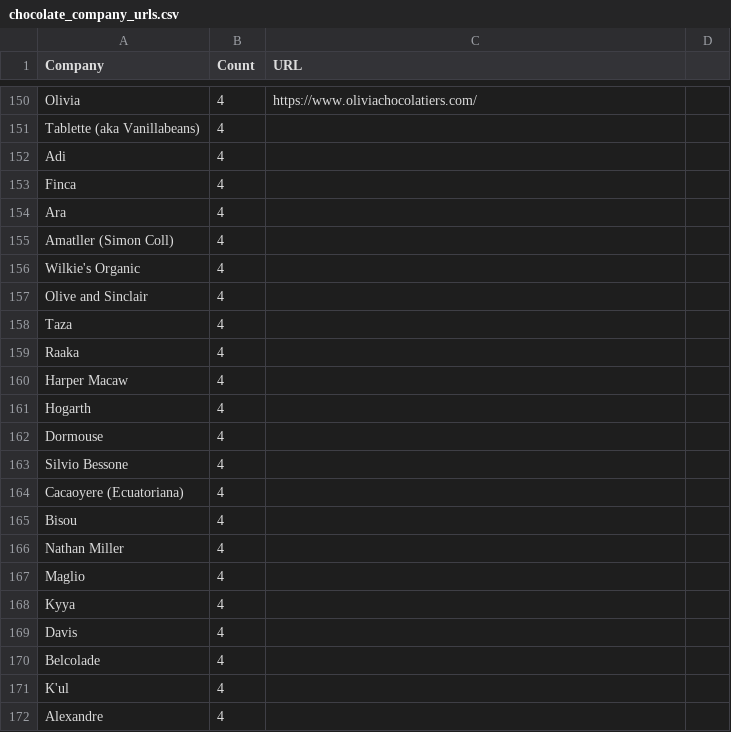
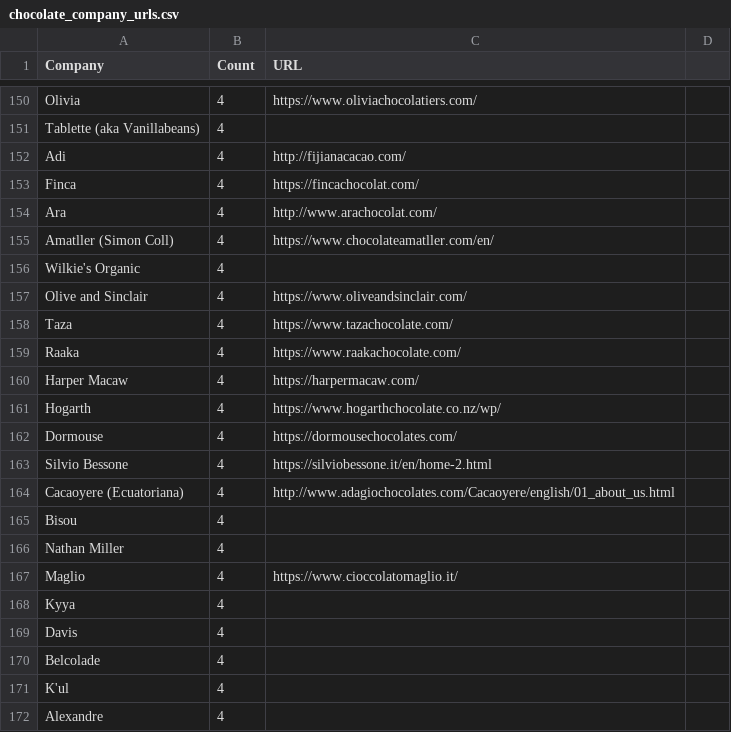
Before and after one commit to jilek/DataBootcampFinalProject, a CSV file: Bruce/dashboard/chocolate_company_urls.csv, drawn as a sheet; only a part is shown, gaps mark what is left out.

Commit message:
more updates to company url csv

```diff
--- a/Bruce/dashboard/chocolate_company_urls.csv
+++ b/Bruce/dashboard/chocolate_company_urls.csv
@@ -151,18 +151,18 @@ Olivia,4,https://www.oliviachocolatiers.com/,
 Tablette (aka Vanillabeans),4,,
-Adi,4,,
-Finca,4,,
-Ara,4,,
-Amatller (Simon Coll),4,,
+Adi,4,http://fijianacacao.com/,
+Finca,4,https://fincachocolat.com/,
+Ara,4,http://www.arachocolat.com/,
+Amatller (Simon Coll),4,https://www.chocolateamatller.com/en/,
 Wilkie's Organic,4,,
-Olive and Sinclair,4,,
-Taza,4,,
-Raaka,4,,
-Harper Macaw,4,,
-Hogarth,4,,
-Dormouse,4,,
-Silvio Bessone,4,,
-Cacaoyere (Ecuatoriana),4,,
+Olive and Sinclair,4,https://www.oliveandsinclair.com/,
+Taza,4,https://www.tazachocolate.com/,
+Raaka,4,https://www.raakachocolate.com/,
+Harper Macaw,4,https://harpermacaw.com/,
+Hogarth,4,https://www.hogarthchocolate.co.nz/wp/,
+Dormouse,4,https://dormousechocolates.com/,
+Silvio Bessone,4,https://silviobessone.it/en/home-2.html,
+Cacaoyere (Ecuatoriana),4,http://www.adagiochocolates.com/Cacaoyere/english/01_about_us.html,
 Bisou,4,,
 Nathan Miller,4,,
-Maglio,4,,
+Maglio,4,https://www.cioccolatomaglio.it/,
 Kyya,4,,
```
